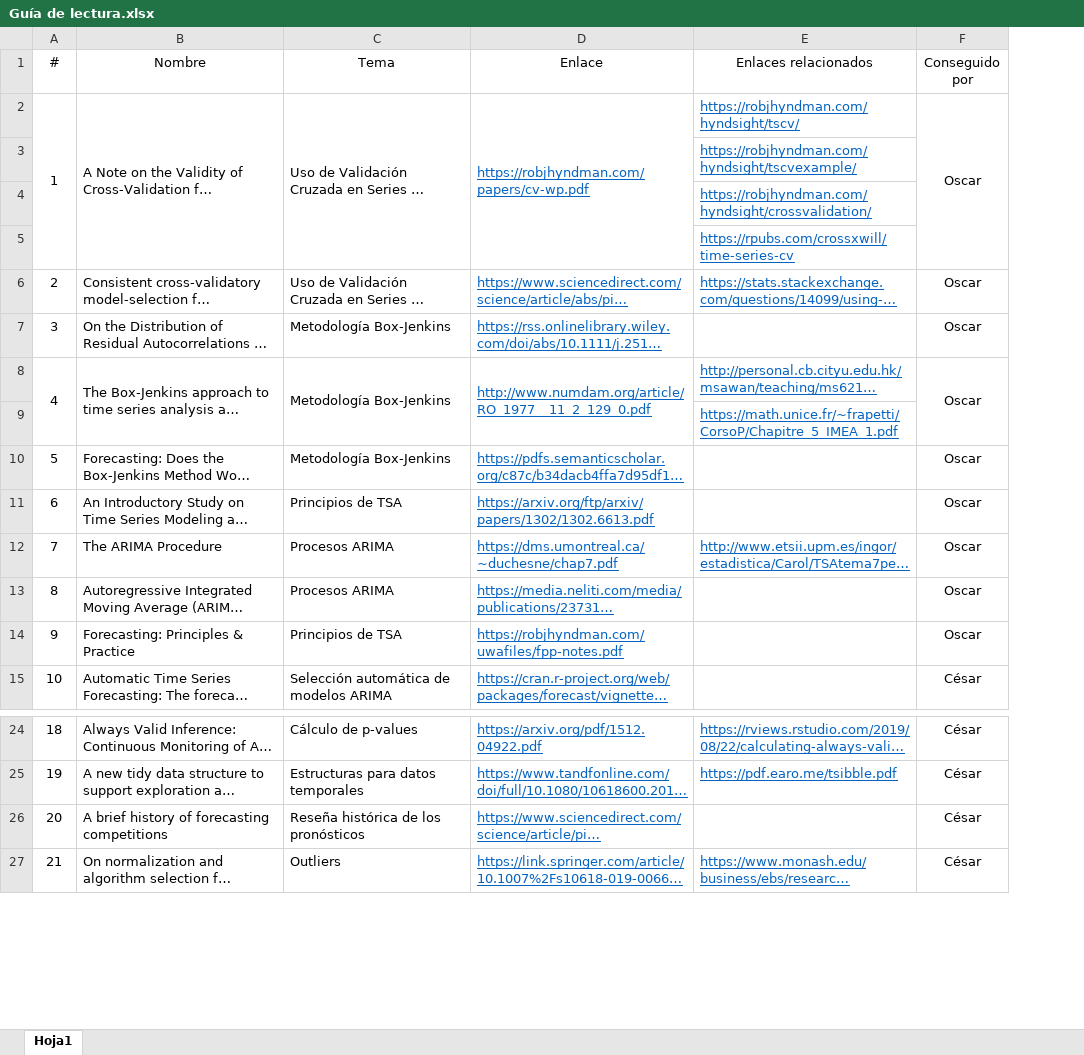
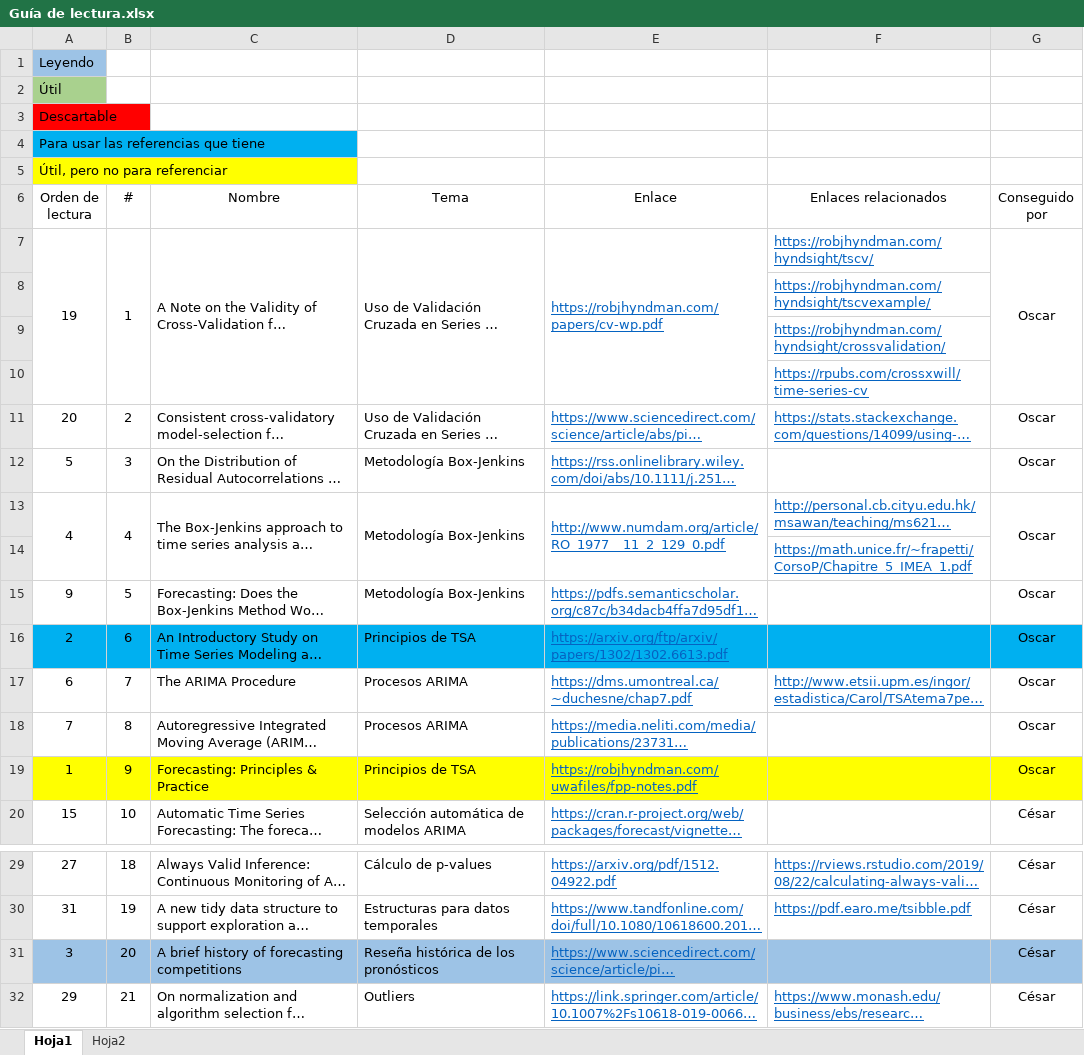
Before and after one commit to cgamboasanabria/Tesis, an Excel workbook: Material de referencia/Bibliografía/Guía de lectura.xlsx, sheet Hoja1, drawn as a sheet; only a part is shown, gaps mark what is left out; long unchanged cells end in …; values as stored, in another font and other column widths than the file's, no borders; addresses are those after the commit; the diff names each change by its address in the sheet, - before the commit and + after, or states it on an @@ line.

```diff
--- a/Material de referencia/Bibliografía/Guía de lectura.xlsx (sheet Hoja1)
+++ b/Material de referencia/Bibliografía/Guía de lectura.xlsx (sheet Hoja1)
+sheet tab: Hoja2
+column A (Orden de lectura), rows 7-20: 19 |  |  |  | 20 | 5 | 4 |  | 9 | 2 | 6 | 7 | 1 | 15; rows 29-32: 27 | 31 | 3 | 29
+row 1: Leyendo
+row 2: Útil
+row 3: Descartable
+row 4: Para usar las referencias que tiene
+row 5: Útil, pero no para referenciar
-B16:G16 fill: none
+B16:G16 fill: #00B0F0
-B19:G19 fill: none
+B19:G19 fill: #FFFF00
-B31:G31 fill: none
+B31:G31 fill: #9DC3E6
```
Also changed, not shown: 3 other files.
